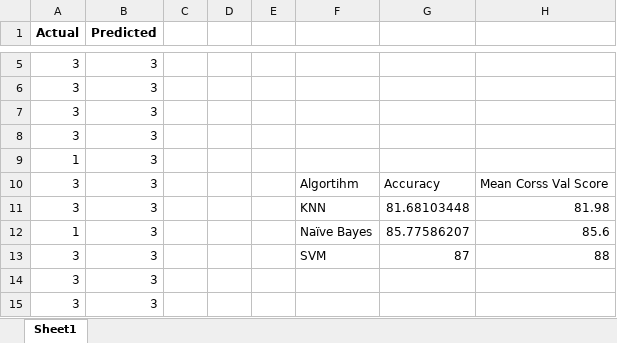
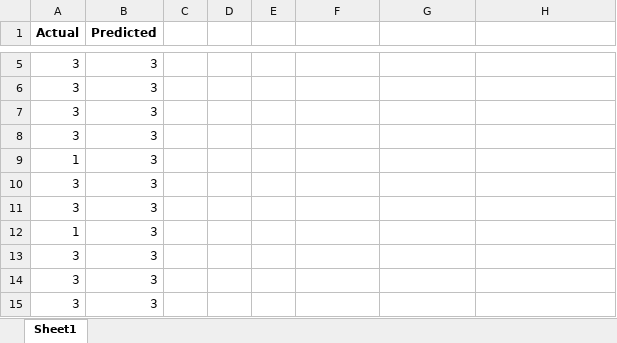
Before and after one commit to AwesomeCoders112/Covid-19-SA, an Excel workbook: results.xlsx, sheet Sheet1, drawn as a sheet; only a part is shown, gaps mark what is left out; values as stored, in another font and other column widths than the file's, no borders; charts and pictures not drawn; the diff names each change by its address in the sheet, - before the commit and + after, or states it on an @@ line.

```diff
--- a/results.xlsx (sheet Sheet1)
+++ b/results.xlsx (sheet Sheet1)
-F10: Algortihm
+F10: (empty)
-G10: Accuracy
+G10: (empty)
-H10: Mean Corss Val Score
+H10: (empty)
-F11: KNN
+F11: (empty)
-G11: 81.68103448
+G11: (empty)
-H11: 81.98
+H11: (empty)
-F12: Naïve Bayes
+F12: (empty)
-G12: 85.77586207
+G12: (empty)
-H12: 85.6
+H12: (empty)
-F13: SVM
+F13: (empty)
-G13: 87
+G13: (empty)
-H13: 88
+H13: (empty)
```
Also changed, not shown: charts or pictures, 1 other file.
